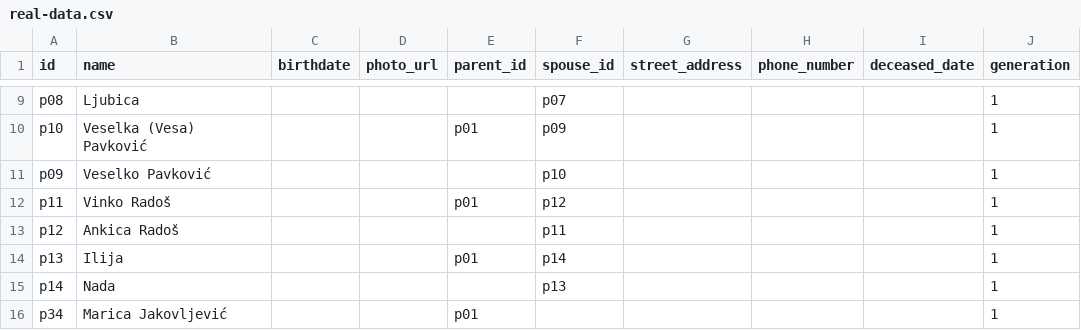
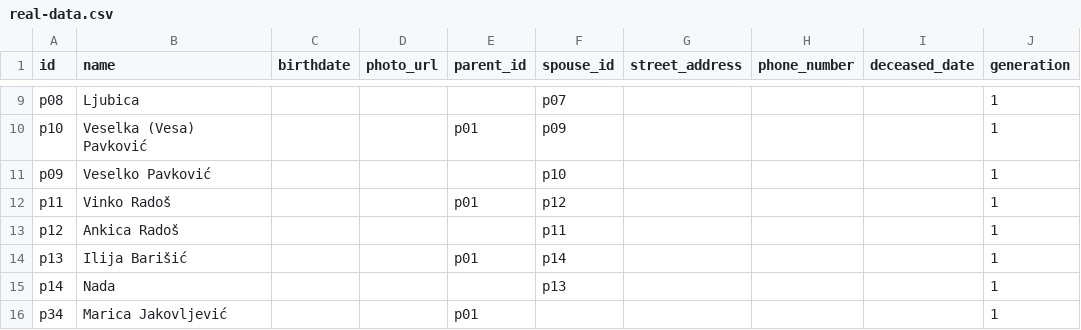
Before and after one commit to abarisic86/obiteljsko-stablo, a CSV file: public/real-data.csv, drawn as a sheet; only a part is shown, gaps mark what is left out.

Commit message:
Rename Ilija to Ilija Barišić

```diff
--- a/public/real-data.csv
+++ b/public/real-data.csv
@@ -13,3 +13,3 @@ p11,Vinko Radoš,,,p01,p12,,,,1
 p12,Ankica Radoš,,,,p11,,,,1
-p13,Ilija,,,p01,p14,,,,1
+p13,Ilija Barišić,,,p01,p14,,,,1
 p14,Nada,,,,p13,,,,1
```
